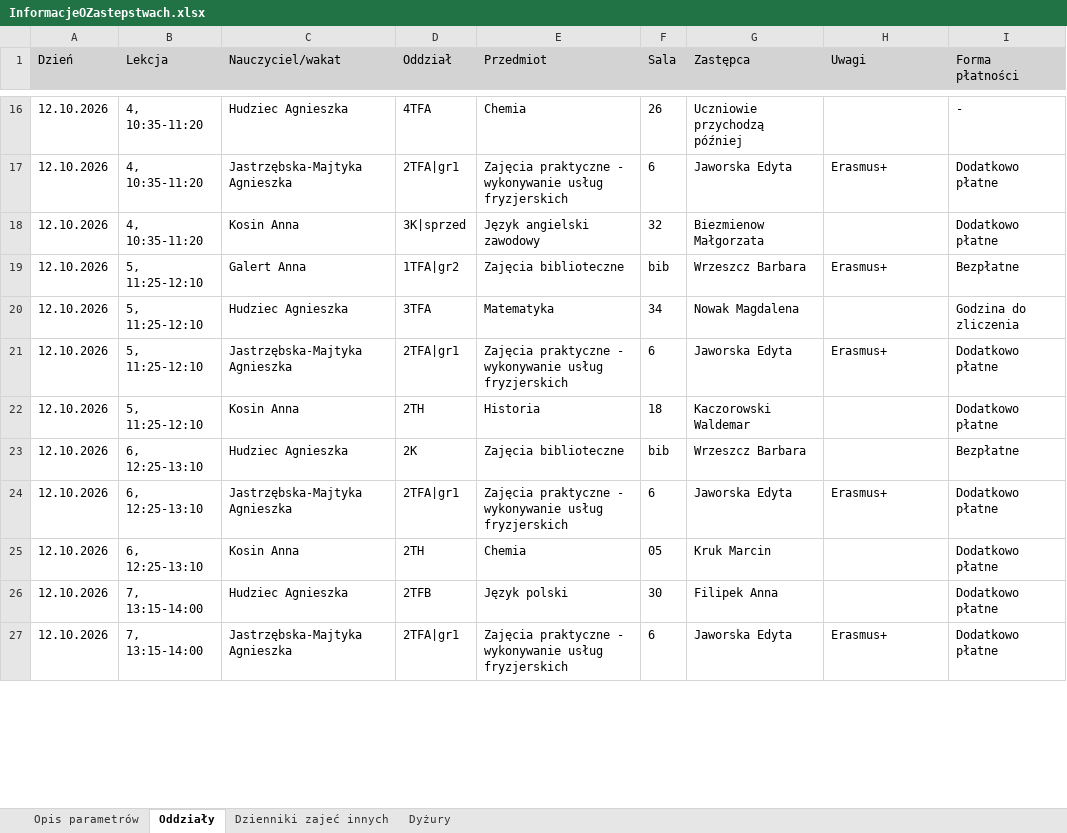
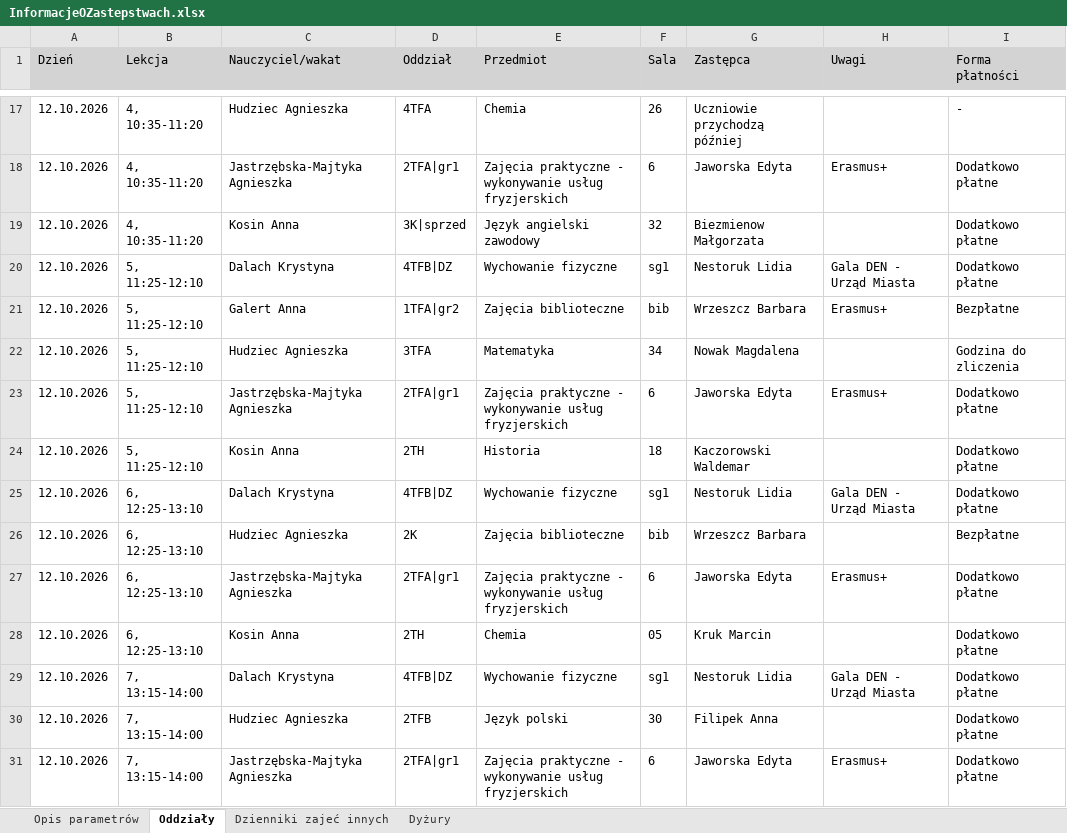
Before and after one commit to adeodatus11/zastepstwa, an Excel workbook: InformacjeOZastepstwach.xlsx, sheet Oddziały, drawn as a sheet; only a part is shown, gaps mark what is left out; values as stored, in another font and other column widths than the file's, no borders; the diff covers the shown part only; the diff names each change by its address in the sheet, - before the commit and + after, or states it on an @@ line.

```diff
--- a/InformacjeOZastepstwach.xlsx (sheet Oddziały)
+++ b/InformacjeOZastepstwach.xlsx (sheet Oddziały)
+row 20: 12.10.2026 | 5, 11:25-12:10 | Dalach Krystyna | 4TFB|DZ | Wychowanie fizyczne | sg1 | Nestoruk Lidia | Gala DEN - Urząd Miasta | Dodatkowo płatne
+row 25: 12.10.2026 | 6, 12:25-13:10 | Dalach Krystyna | 4TFB|DZ | Wychowanie fizyczne | sg1 | Nestoruk Lidia | Gala DEN - Urząd Miasta | Dodatkowo płatne
+row 29: 12.10.2026 | 7, 13:15-14:00 | Dalach Krystyna | 4TFB|DZ | Wychowanie fizyczne | sg1 | Nestoruk Lidia | Gala DEN - Urząd Miasta | Dodatkowo płatne
```
Also changed, not shown: 2 added rows and 10 edited cells elsewhere in this sheet, sheet Dyżury, InformacjeOPrzeniesieniach.xlsx.
